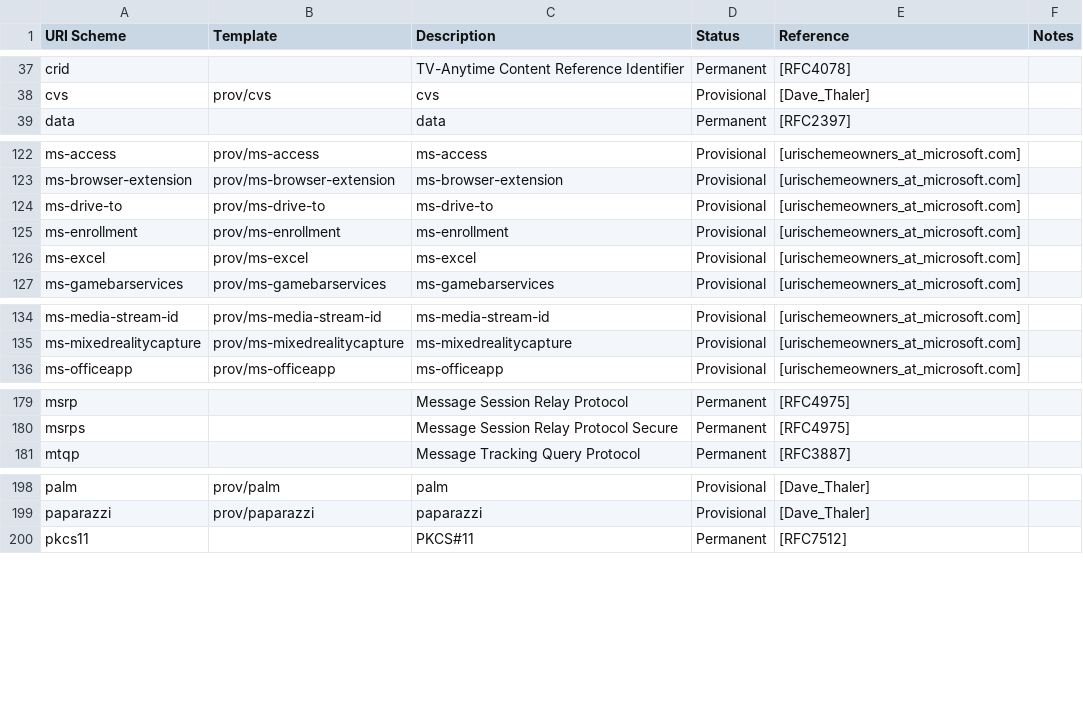
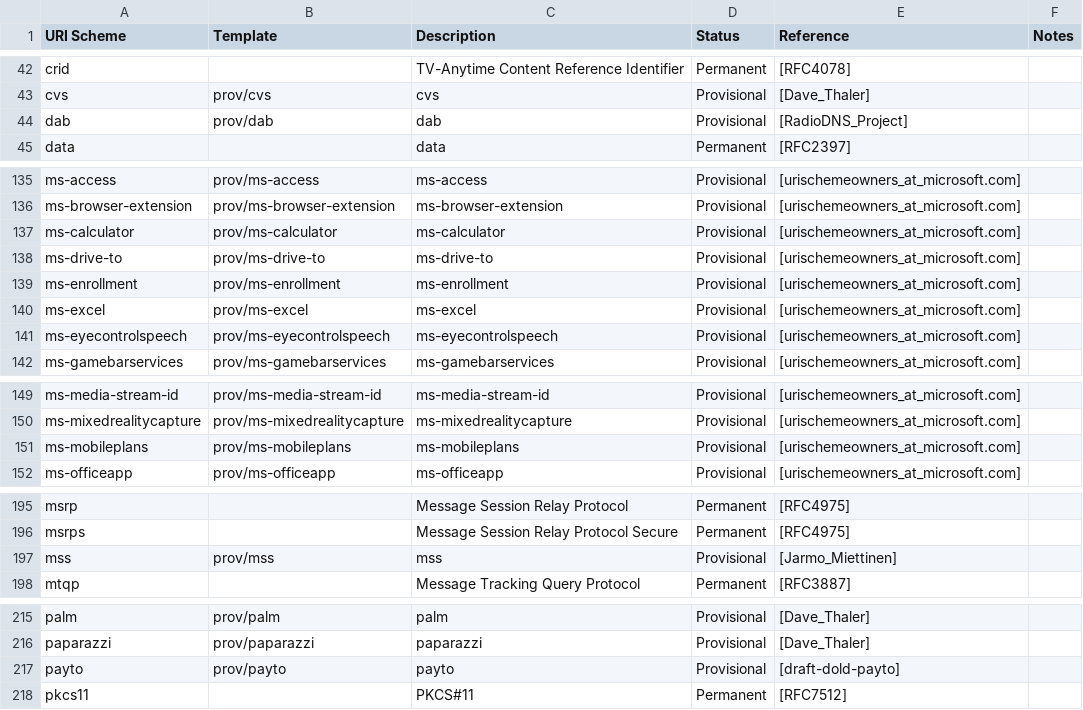
Before and after one commit to crwlrsoft/url, a CSV file: data/uri-schemes.csv, drawn as a sheet; only a part is shown, gaps mark what is left out; the diff covers the shown part only; the diff names each change by its address in the sheet, - before the commit and + after, or states it on an @@ line.

```diff
--- a/data/uri-schemes.csv
+++ b/data/uri-schemes.csv
+row 44: dab | prov/dab | dab | Provisional | [RadioDNS_Project]
+row 137: ms-calculator | prov/ms-calculator | ms-calculator | Provisional | [urischemeowners_at_microsoft.com]
+row 141: ms-eyecontrolspeech | prov/ms-eyecontrolspeech | ms-eyecontrolspeech | Provisional | [urischemeowners_at_microsoft.com]
+row 151: ms-mobileplans | prov/ms-mobileplans | ms-mobileplans | Provisional | [urischemeowners_at_microsoft.com]
+row 197: mss | prov/mss | mss | Provisional | [Jarmo_Miettinen]
+row 217: payto | prov/payto | payto | Provisional | [draft-dold-payto]
```
Also changed, not shown: 12 added rows elsewhere in this file, 3 other files.
